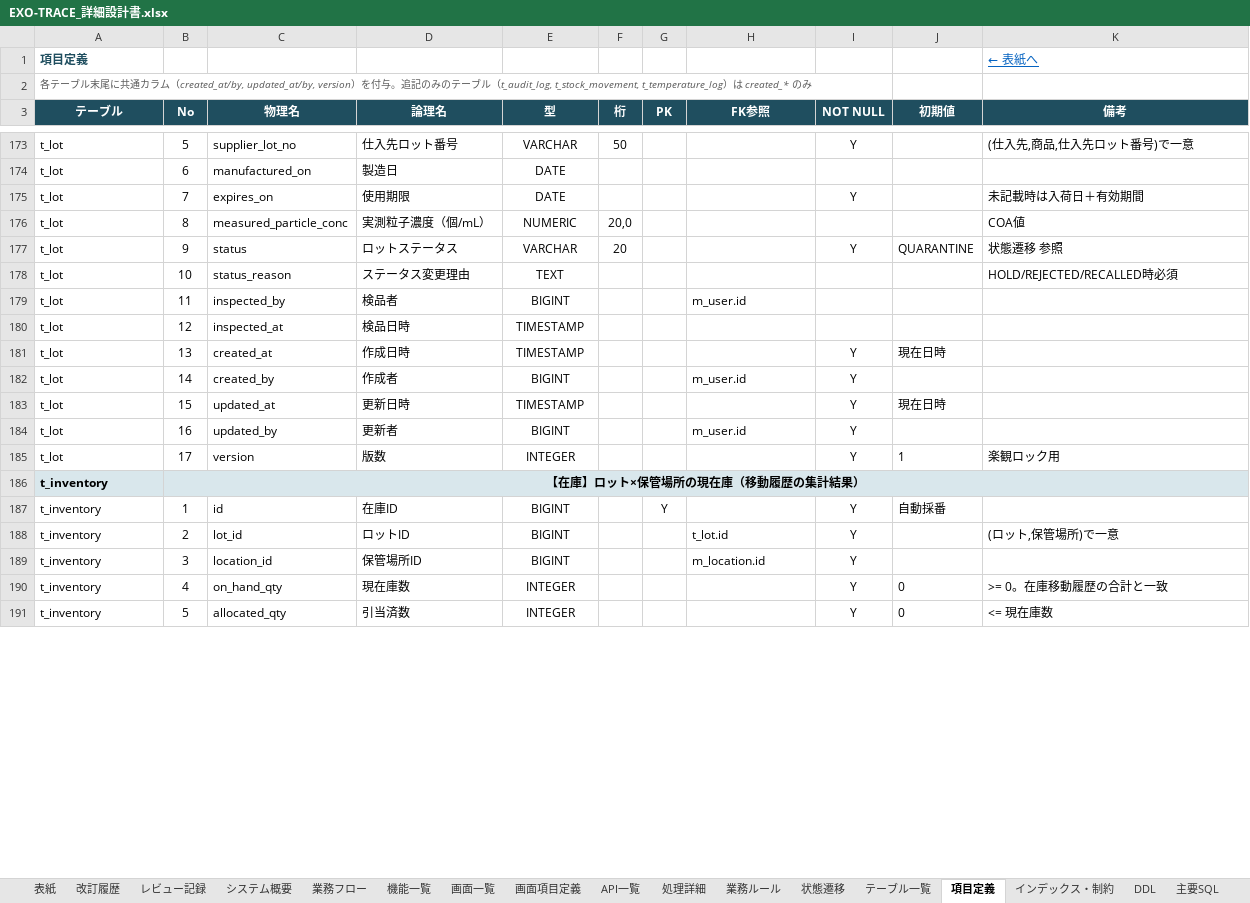
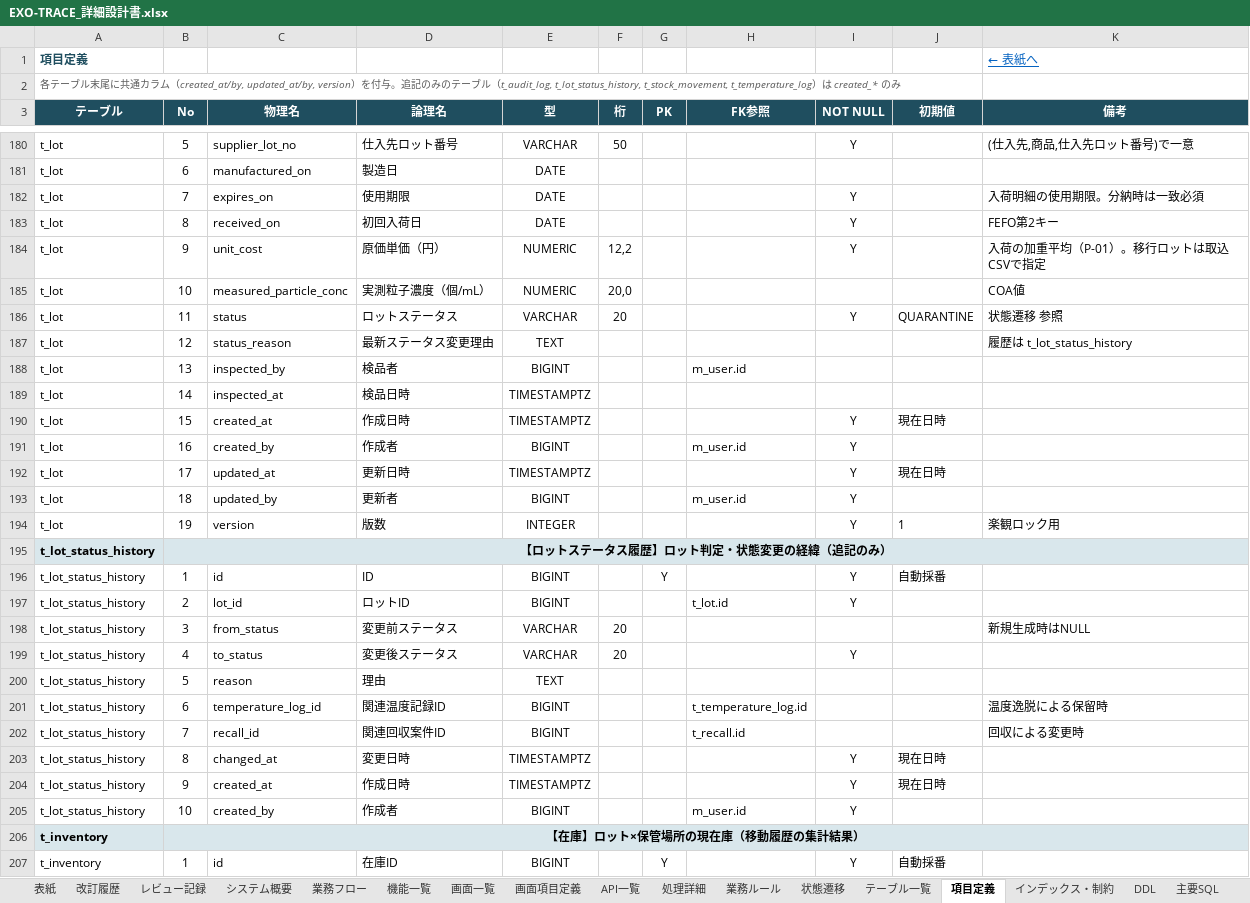
Before and after one commit to minami10870007-tech/exo-trace2, an Excel workbook: docs/design/EXO-TRACE_詳細設計書.xlsx, sheet 項目定義, drawn as a sheet; only a part is shown, gaps mark what is left out; the shorter side is filled out with more unchanged rows; values as stored, in another font and other column widths than the file's, no borders; charts and pictures not drawn; addresses are those after the commit; the diff covers the shown part only; the diff names each change by its address in the sheet, - before the commit and + after, or states it on an @@ line.

```diff
--- a/docs/design/EXO-TRACE_詳細設計書.xlsx (sheet 項目定義)
+++ b/docs/design/EXO-TRACE_詳細設計書.xlsx (sheet 項目定義)
-A2 (テーブル): …（t_audit_log, t_stock_movement, t_temperature_log…
+A2 (テーブル): …（t_audit_log, t_lot_status_history, t_stock_movement, t_temperature_log…
-K182 (備考): 未記載時は入荷日＋有効期間
+K182 (備考): 入荷明細の使用期限。分納時は一致必須
+row 183: t_lot | 8 | received_on | 初回入荷日 | DATE |  |  |  | Y |  | FEFO第2キー
+row 184: t_lot | 9 | unit_cost | 原価単価（円） | NUMERIC | 12,2 |  |  | Y |  | 入荷の加重平均（P-01）。移行ロットは取込CSVで指定
-B185 (No): 8
+B185 (No): 10
-B186 (No): 9
+B186 (No): 11
-B187 (No): 10
+B187 (No): 12
-D187 (論理名): ステータス変更理由
+D187 (論理名): 最新ステータス変更理由
-K187 (備考): HOLD/REJECTED/RECALLED時必須
+K187 (備考): 履歴は t_lot_status_history
-B188 (No): 11
+B188 (No): 13
-B189 (No): 12
+B189 (No): 14
-E189:E190 (型): TIMESTAMP
+E189:E190 (型): TIMESTAMPTZ
-B190 (No): 13
+B190 (No): 15
-B191 (No): 14
+B191 (No): 16
-B192 (No): 15
+B192 (No): 17
-E192 (型): TIMESTAMP
+E192 (型): TIMESTAMPTZ
-B193 (No): 16
+B193 (No): 18
-B194 (No): 17
+B194 (No): 19
+row 195: t_lot_status_history | 【ロットステータス履歴】ロット判定・状態変更の経緯（追記のみ）
+row 196: t_lot_status_history | 1 | id | ID | BIGINT |  | Y |  | Y | 自動採番
+row 197: t_lot_status_history | 2 | lot_id | ロットID | BIGINT |  |  | t_lot.id | Y
+row 198: t_lot_status_history | 3 | from_status | 変更前ステータス | VARCHAR | 20 |  |  |  |  | 新規生成時はNULL
+row 199: t_lot_status_history | 4 | to_status | 変更後ステータス | VARCHAR | 20 |  |  | Y
+row 200: t_lot_status_history | 5 | reason | 理由 | TEXT
+row 201: t_lot_status_history | 6 | temperature_log_id | 関連温度記録ID | BIGINT |  |  | t_temperature_log.id |  |  | 温度逸脱による保留時
+row 202: t_lot_status_history | 7 | recall_id | 関連回収案件ID | BIGINT |  |  | t_recall.id |  |  | 回収による変更時
+row 203: t_lot_status_history | 8 | changed_at | 変更日時 | TIMESTAMPTZ |  |  |  | Y | 現在日時
+row 204: t_lot_status_history | 9 | created_at | 作成日時 | TIMESTAMPTZ |  |  |  | Y | 現在日時
+row 205: t_lot_status_history | 10 | created_by | 作成者 | BIGINT |  |  | m_user.id | Y
```
Also changed, not shown: 14 added rows, 1 removed row and 135 edited cells elsewhere in this sheet, sheet 画面項目定義, sheet レビュー記録, sheet 処理詳細, sheet DDL, sheet 状態遷移, sheet メッセージ一覧, 14 more sheets, formulas that keep their value, 4 other files.
